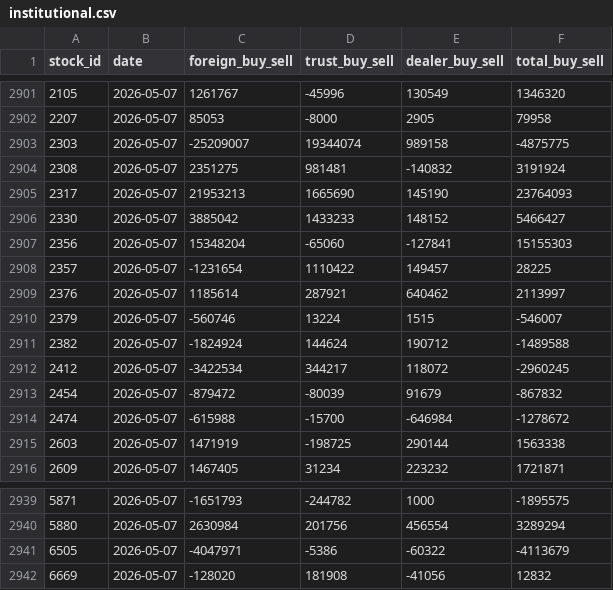
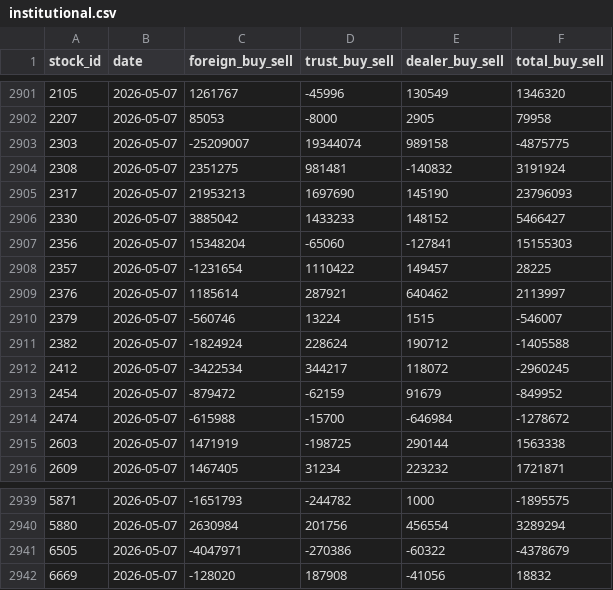
Before and after one commit to jjen0206/stock-screener, a CSV file: data/twse_snapshot/institutional.csv, drawn as a sheet; only a part is shown, gaps mark what is left out.

```diff
--- a/data/twse_snapshot/institutional.csv
+++ b/data/twse_snapshot/institutional.csv
@@ -2904,3 +2904,3 @@ stock_id,date,foreign_buy_sell,trust_buy_sell,dealer_buy_sell,total_buy_sell
 2308,2026-05-07,2351275,981481,-140832,3191924
-2317,2026-05-07,21953213,1665690,145190,23764093
+2317,2026-05-07,21953213,1697690,145190,23796093
 2330,2026-05-07,3885042,1433233,148152,5466427
@@ -2910,5 +2910,5 @@ stock_id,date,foreign_buy_sell,trust_buy_sell,dealer_buy_sell,total_buy_sell
 2379,2026-05-07,-560746,13224,1515,-546007
-2382,2026-05-07,-1824924,144624,190712,-1489588
+2382,2026-05-07,-1824924,228624,190712,-1405588
 2412,2026-05-07,-3422534,344217,118072,-2960245
-2454,2026-05-07,-879472,-80039,91679,-867832
+2454,2026-05-07,-879472,-62159,91679,-849952
 2474,2026-05-07,-615988,-15700,-646984,-1278672
@@ -2940,3 +2940,3 @@ stock_id,date,foreign_buy_sell,trust_buy_sell,dealer_buy_sell,total_buy_sell
 5880,2026-05-07,2630984,201756,456554,3289294
-6505,2026-05-07,-4047971,-5386,-60322,-4113679
-6669,2026-05-07,-128020,181908,-41056,12832
+6505,2026-05-07,-4047971,-270386,-60322,-4378679
+6669,2026-05-07,-128020,187908,-41056,18832
```
Also changed, not shown: data/twse_snapshot/financials_quarterly.csv, 1 other file.
